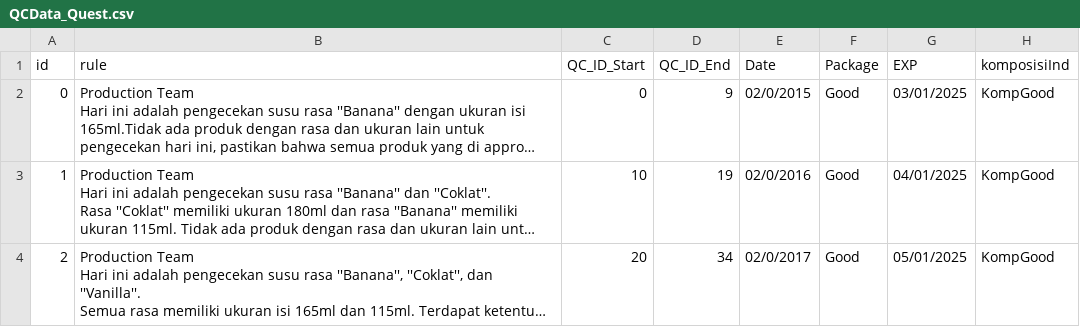
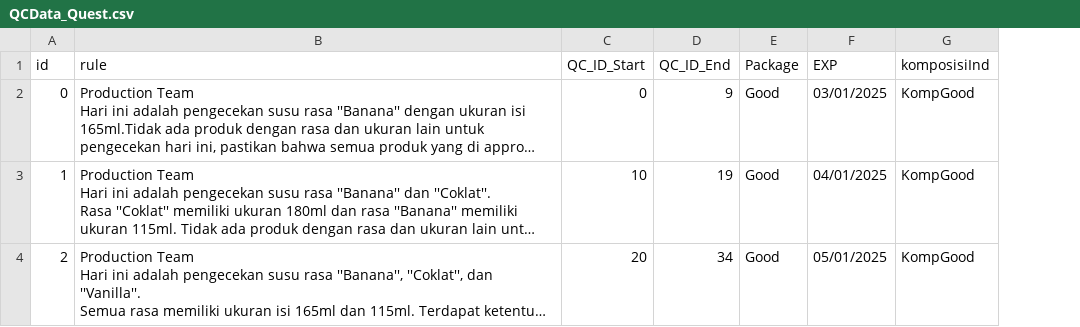
Before and after one commit to PendopoMC/PendopoTrainingGame, a CSV file: TraningGame/Assets/Resources/QCData_Quest.csv, drawn as a sheet; only a part is shown; long unchanged cells end in …; the diff names each change by its address in the sheet, - before the commit and + after, or states it on an @@ line.

Commit message:
Revert "Adding date checking"
This reverts commit 2c68a0b2a425d4826944be409a6e18cfedbeafd9.

```diff
--- a/TraningGame/Assets/Resources/QCData_Quest.csv
+++ b/TraningGame/Assets/Resources/QCData_Quest.csv
-column E (Date), rows 2-4: 02/0/2015 | 02/0/2016 | 02/0/2017
```
Also changed, not shown: 4 other files.
